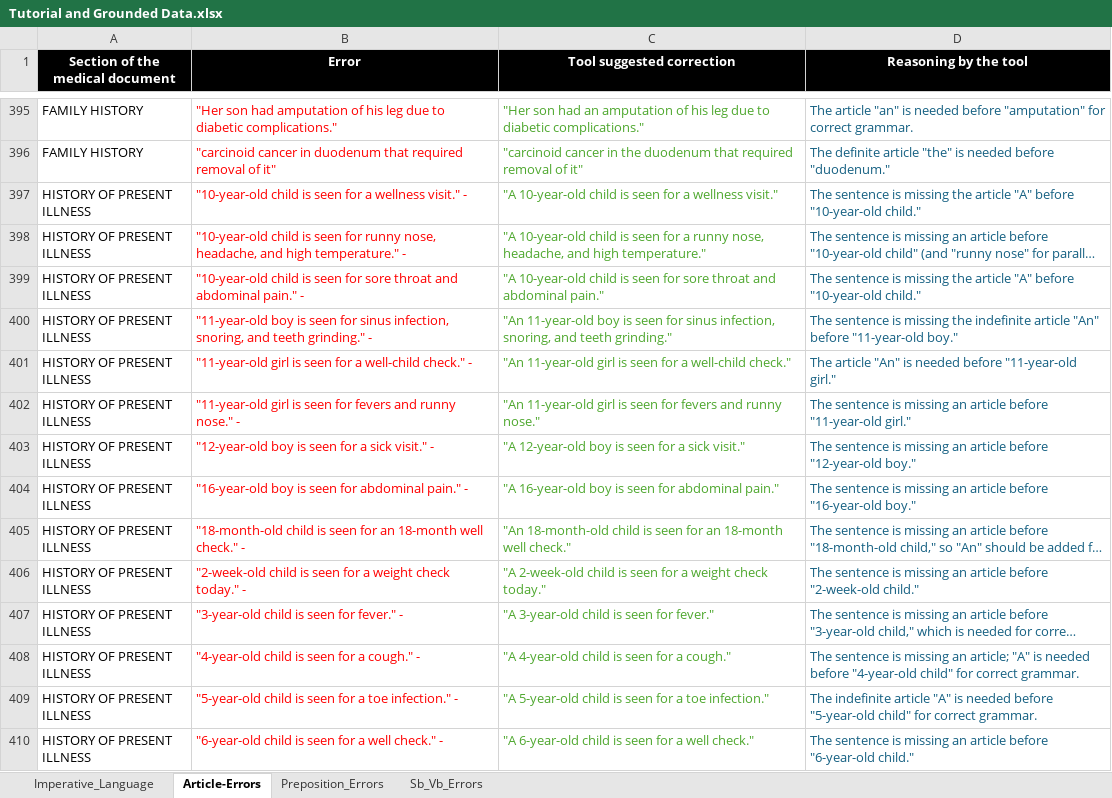
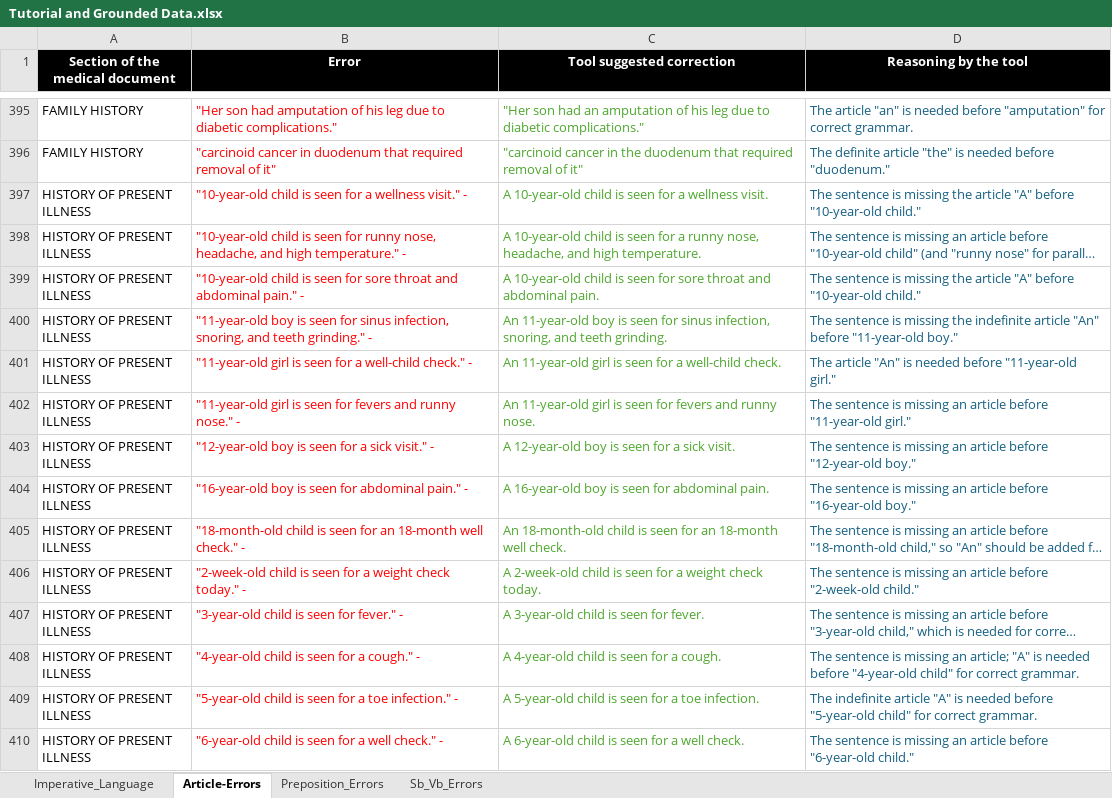
Before and after one commit to hkumarm1133/MedGrammar, an Excel workbook: Tutorial and Grounded Data.xlsx, sheet Article-Errors, drawn as a sheet; only a part is shown, gaps mark what is left out; long unchanged cells end in …; values as stored, in another font and other column widths than the file's, no borders; the diff covers the shown part only; the diff names each change by its address in the sheet, - before the commit and + after, or states it on an @@ line.

```diff
--- a/Tutorial and Grounded Data.xlsx (sheet Article-Errors)
+++ b/Tutorial and Grounded Data.xlsx (sheet Article-Errors)
-C397 (Tool suggested correction): "A 10-year-old child is seen for a wellness visit."
+C397 (Tool suggested correction): A 10-year-old child is seen for a wellness visit.
-C398 (Tool suggested correction): "A 10-year-old child is seen for a runny nose, headache, and high temperature."
+C398 (Tool suggested correction): A 10-year-old child is seen for a runny nose, headache, and high temperature.
-C399 (Tool suggested correction): "A 10-year-old child is seen for sore throat and abdominal pain."
+C399 (Tool suggested correction): A 10-year-old child is seen for sore throat and abdominal pain.
-C400 (Tool suggested correction): "An 11-year-old boy is seen for sinus infection, snoring, and teeth grinding."
+C400 (Tool suggested correction): An 11-year-old boy is seen for sinus infection, snoring, and teeth grinding.
-C401 (Tool suggested correction): "An 11-year-old girl is seen for a well-child check."
+C401 (Tool suggested correction): An 11-year-old girl is seen for a well-child check.
-C402 (Tool suggested correction): "An 11-year-old girl is seen for fevers and runny nose."
+C402 (Tool suggested correction): An 11-year-old girl is seen for fevers and runny nose.
-C403 (Tool suggested correction): "A 12-year-old boy is seen for a sick visit."
+C403 (Tool suggested correction): A 12-year-old boy is seen for a sick visit.
-C404 (Tool suggested correction): "A 16-year-old boy is seen for abdominal pain."
+C404 (Tool suggested correction): A 16-year-old boy is seen for abdominal pain.
-C405 (Tool suggested correction): "An 18-month-old child is seen for an 18-month well check."
+C405 (Tool suggested correction): An 18-month-old child is seen for an 18-month well check.
-C406 (Tool suggested correction): "A 2-week-old child is seen for a weight check today."
+C406 (Tool suggested correction): A 2-week-old child is seen for a weight check today.
-C407 (Tool suggested correction): "A 3-year-old child is seen for fever."
+C407 (Tool suggested correction): A 3-year-old child is seen for fever.
-C408 (Tool suggested correction): "A 4-year-old child is seen for a cough."
+C408 (Tool suggested correction): A 4-year-old child is seen for a cough.
-C409 (Tool suggested correction): "A 5-year-old child is seen for a toe infection."
+C409 (Tool suggested correction): A 5-year-old child is seen for a toe infection.
-C410 (Tool suggested correction): "A 6-year-old child is seen for a well check."
+C410 (Tool suggested correction): A 6-year-old child is seen for a well check.
```
Also changed, not shown: 50 edited cells and cell formats elsewhere in this sheet, sheet Sb_Vb_Errors, sheet Preposition_Errors.
